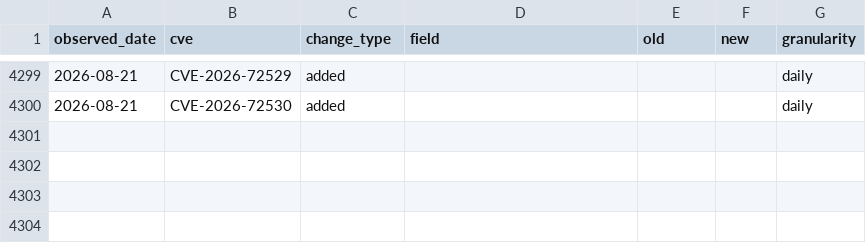
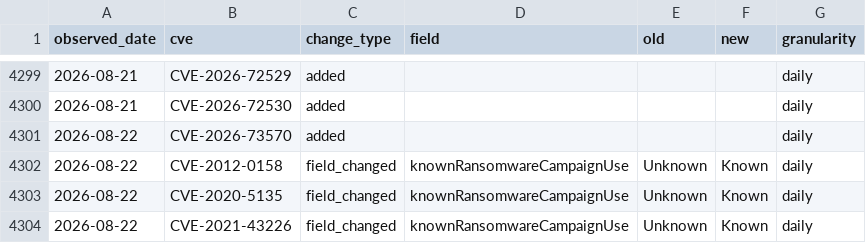
Before and after one commit to Devko/CyberMon, a CSV file: site/data/history/kev_changelog.csv, drawn as a sheet; only a part is shown, gaps mark what is left out.

Commit message:
data: nightly refresh 2026-08-22 [skip ci]

```diff
--- a/site/data/history/kev_changelog.csv
+++ b/site/data/history/kev_changelog.csv
@@ -4300 +4300,5 @@ observed_date,cve,change_type,field,old,new,granularity
 2026-08-21,CVE-2026-72530,added,,,,daily
+2026-08-22,CVE-2026-73570,added,,,,daily
+2026-08-22,CVE-2012-0158,field_changed,knownRansomwareCampaignUse,Unknown,Known,daily
+2026-08-22,CVE-2020-5135,field_changed,knownRansomwareCampaignUse,Unknown,Known,daily
+2026-08-22,CVE-2021-43226,field_changed,knownRansomwareCampaignUse,Unknown,Known,daily
```
Also changed, not shown: site/data/history/botnet_c2.csv, site/data/history/epss_volatility.csv, 37 other files.
